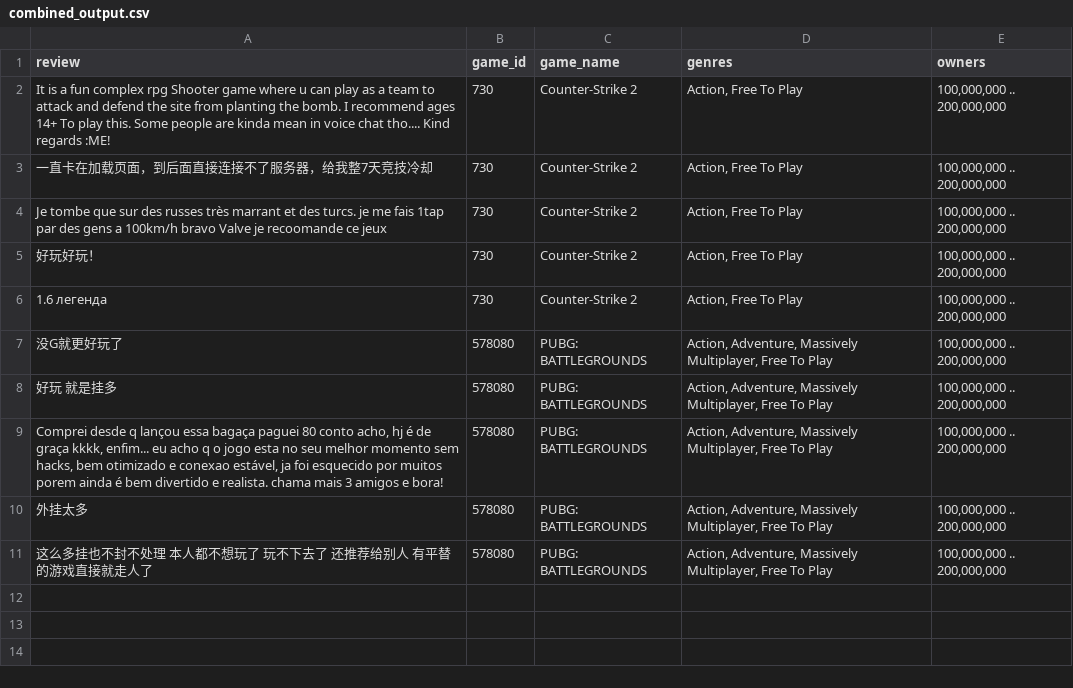
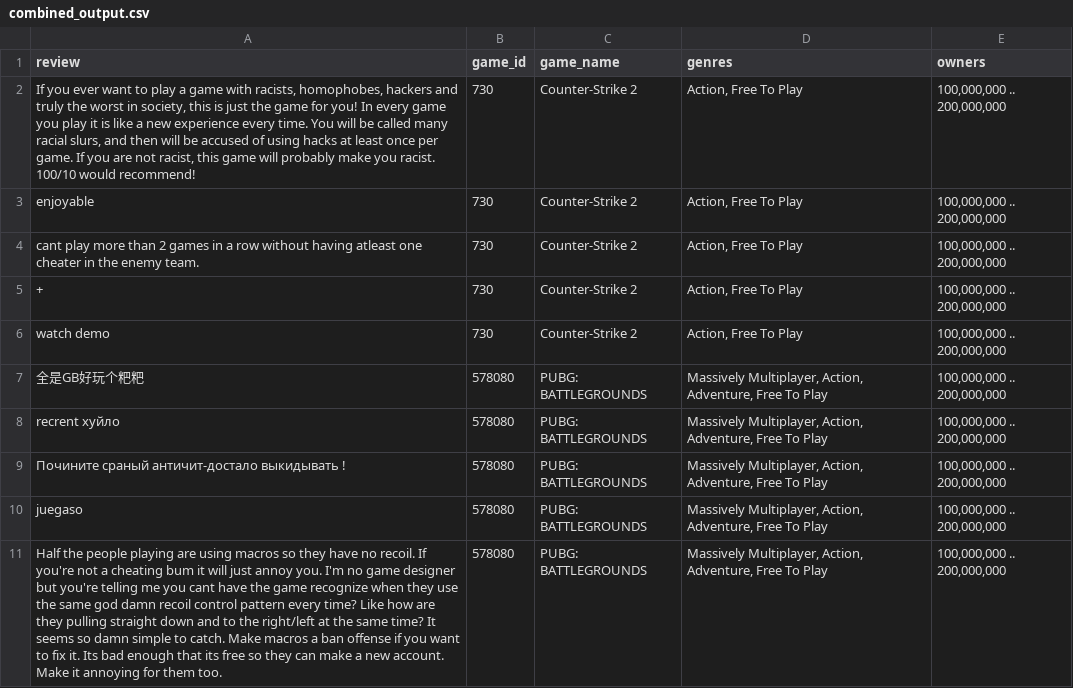
Before and after one commit to f-kuzey-edes-huyal/steam-sale-optimizer, a CSV file: data/combined_output.csv, drawn as a sheet; the diff names each change by its address in the sheet, - before the commit and + after, or states it on an @@ line.

```diff
--- a/data/combined_output.csv
+++ b/data/combined_output.csv
-A2 (review): It is a fun complex rpg Shooter game where u can play as a team to attack and defend the site from planting the bomb. I recommend ages 14+ To play this. Some people are kinda mean in voice chat tho.... Kind regards :ME!
+A2 (review): If you ever want to play a game with racists, homophobes, hackers and truly the worst in society, this is just the game for you! In every game you play it is like a new experience every time. You will be called many racial slurs, and then will be accused of using hacks at least once per game. If you are not racist, this game will probably make you racist. 100/10 would recommend!
-A3 (review): 一直卡在加载页面，到后面直接连接不了服务器，给我整7天竞技冷却
+A3 (review): enjoyable
-A4 (review): Je tombe que sur des russes très marrant et des turcs. je me fais 1tap par des gens a 100km/h bravo Valve je recoomande ce jeux
+A4 (review): cant play more than 2 games in a row without having atleast one cheater in the enemy team.
-A5 (review): 好玩好玩！
+A5 (review): +
-A6 (review): 1.6 легенда
+A6 (review): watch demo
-A7 (review): 没G就更好玩了
+A7 (review): 全是GB好玩个粑粑
-D7:D11 (genres): Action, Adventure, Massively Multiplayer, Free To…
+D7:D11 (genres): Massively Multiplayer, Action, Adventure, Free To…
-A8 (review): 好玩 就是挂多
+A8 (review): recrent хуйло
-A9 (review): Comprei desde q lançou essa bagaça paguei 80 conto acho, hj é de graça kkkk, enfim... eu acho q o jogo esta no seu melhor momento sem hacks, bem otimizado e conexao estável, ja foi esquecido por muitos porem ainda é bem divertido e realista. chama mais 3 amigos e bora!
+A9 (review): Почините сраный античит-достало выкидывать !
-A10 (review): 外挂太多
+A10 (review): juegaso
-A11 (review): 这么多挂也不封不处理 本人都不想玩了 玩不下去了 还推荐给别人 有平替的游戏直接就走人了
+A11 (review): Half the people playing are using macros so they have no recoil. If you're not a cheating bum it will just annoy you. I'm no game designer but you're telling me you cant have the game recognize when they use the same god damn recoil control pattern every time? Like how are they pulling straight down and to the right/left at the same time? It seems so damn simple to catch. Make macros a ban offense if you want to fix it. Its bad enough that its free so they can make a new account. Make it annoying for them too.
```
Also changed, not shown: data/reviews.csv, data/steamdata.csv, 3 other files.
